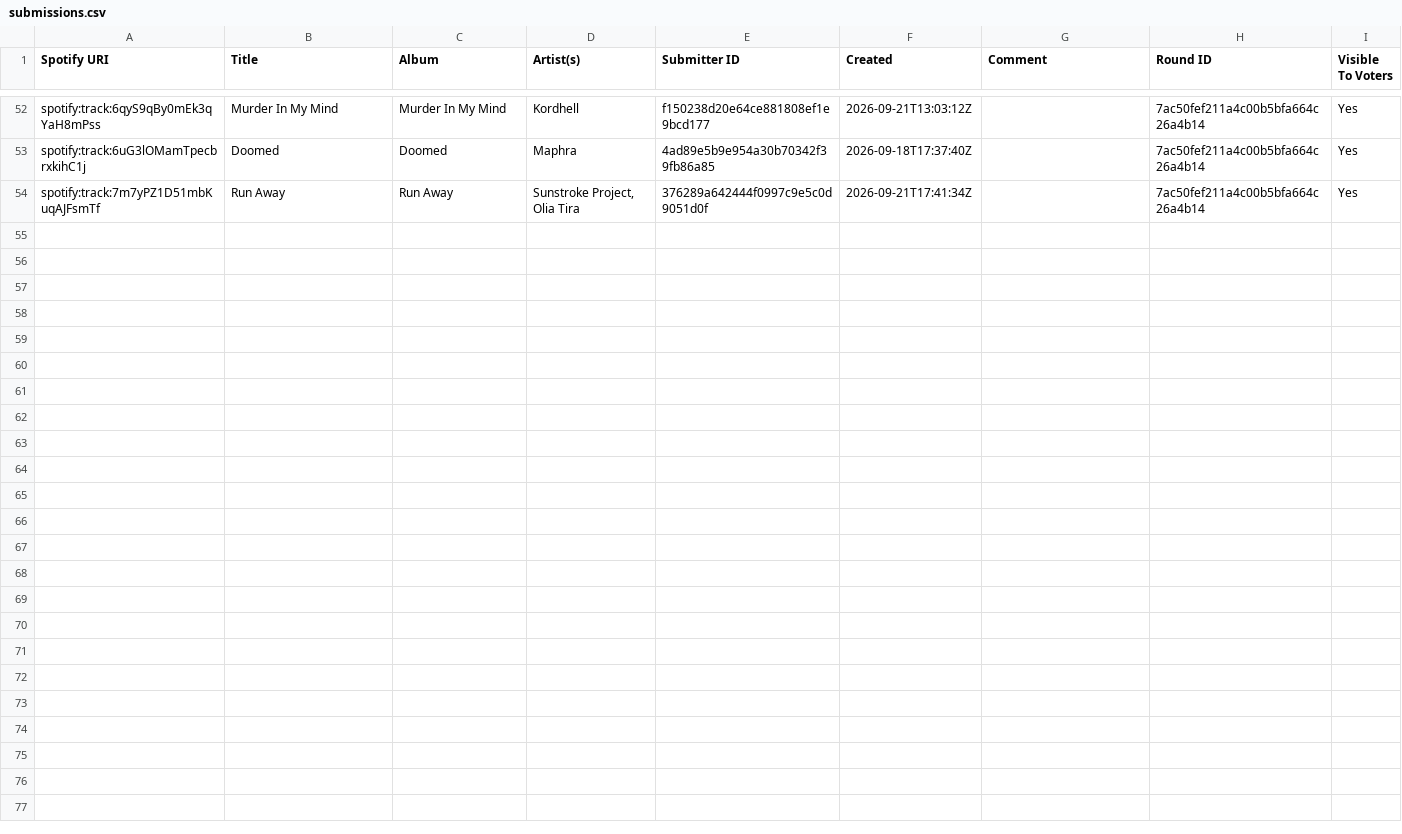
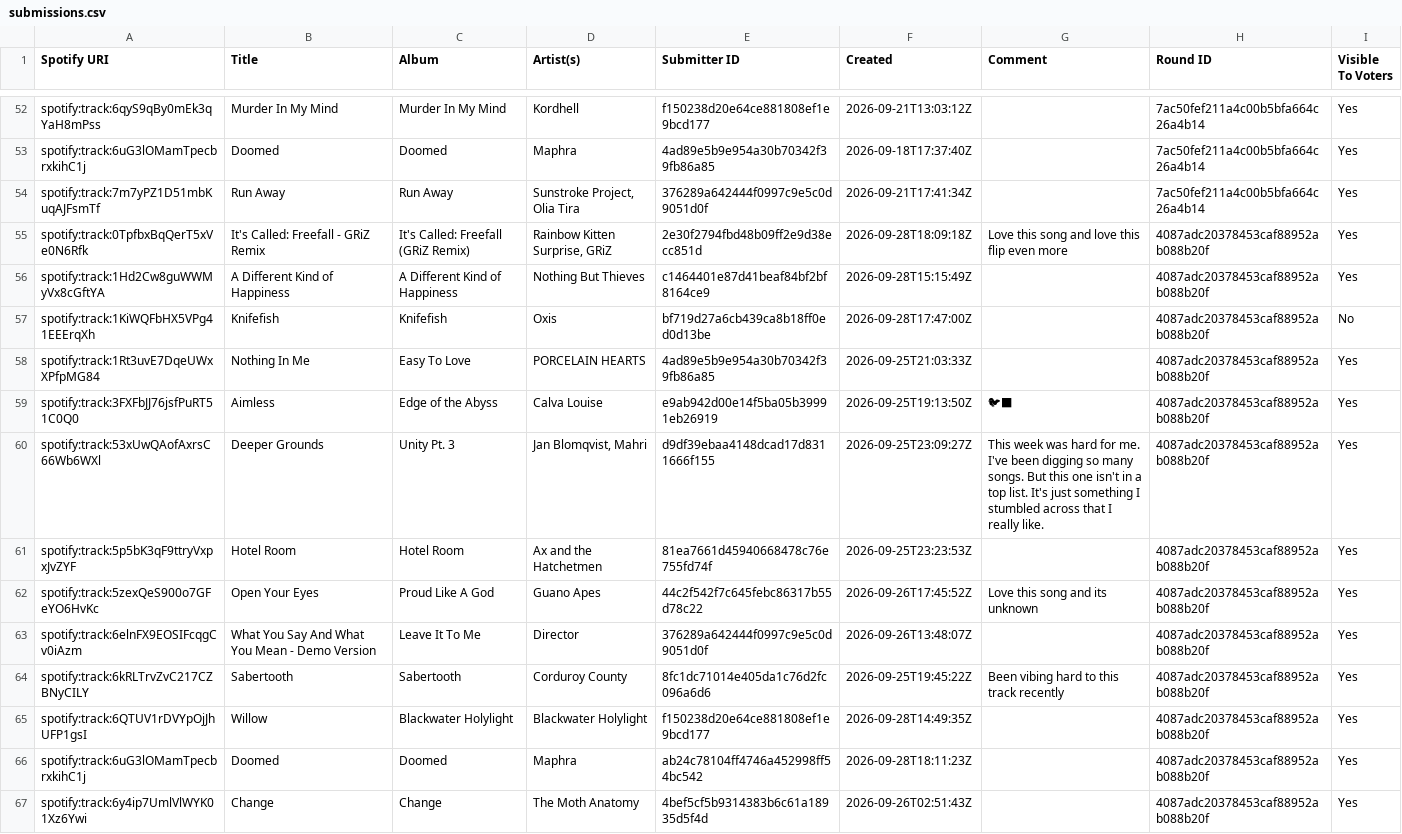
Before and after one commit to danielbsimpson/danielbsimpson.github.io, a CSV file: data/t5_leagues/t5_league6/submissions.csv, drawn as a sheet; only a part is shown, gaps mark what is left out.

Commit message:
Add wildcard and Grammy rounds
This update adds the new Wildcard Round to t5_league6 and a Grammy Winning Songs round to us_league2. It includes the new round metadata along with the corresponding submissions and vote records for each league, capturing the latest song picks, comments, and scoring activity.

```diff
--- a/data/t5_leagues/t5_league6/submissions.csv
+++ b/data/t5_leagues/t5_league6/submissions.csv
@@ -54 +54,14 @@ spotify:track:6uG3lOMamTpecbrxkihC1j,Doomed,Doomed,Maphra,4ad89e5b9e954a30b70342
 spotify:track:7m7yPZ1D51mbKuqAJFsmTf,Run Away,Run Away,"Sunstroke Project, Olia Tira",376289a642444f0997c9e5c0d9051d0f,2026-09-21T17:41:34Z,,7ac50fef211a4c00b5bfa664c26a4b14,Yes
+spotify:track:0TpfbxBqQerT5xVe0N6Rfk,It's Called: Freefall - GRiZ Remix,It's Called: Freefall (GRiZ Remix),"Rainbow Kitten Surprise, GRiZ",2e30f2794fbd48b09ff2e9d38ecc851d,2026-09-28T18:09:18Z,Love this song and love this flip even more,4087adc20378453caf88952ab088b20f,Yes
+spotify:track:1Hd2Cw8guWWMyVx8cGftYA,A Different Kind of Happiness,A Different Kind of Happiness,Nothing But Thieves,c1464401e87d41beaf84bf2bf8164ce9,2026-09-28T15:15:49Z,,4087adc20378453caf88952ab088b20f,Yes
+spotify:track:1KiWQFbHX5VPg41EEErqXh,Knifefish,Knifefish,Oxis,bf719d27a6cb439ca8b18ff0ed0d13be,2026-09-28T17:47:00Z,,4087adc20378453caf88952ab088b20f,No
+spotify:track:1Rt3uvE7DqeUWxXPfpMG84,Nothing In Me,Easy To Love,PORCELAIN HEARTS,4ad89e5b9e954a30b70342f39fb86a85,2026-09-25T21:03:33Z,,4087adc20378453caf88952ab088b20f,Yes
+spotify:track:3FXFbJJ76jsfPuRT51C0Q0,Aimless,Edge of the Abyss,Calva Louise,e9ab942d00e14f5ba05b39991eb26919,2026-09-25T19:13:50Z,🐦‍⬛,4087adc20378453caf88952ab088b20f,Yes
+spotify:track:53xUwQAofAxrsC66Wb6WXl,Deeper Grounds,Unity Pt. 3,"Jan Blomqvist, Mahri",d9df39ebaa4148dcad17d8311666f155,2026-09-25T23:09:27Z,This week was hard for me. I've been digging so many songs. But this one isn't in a top list. It's just something I stumbled across that I really like. ,4087adc20378453caf88952ab088b20f,Yes
+spotify:track:5p5bK3qF9ttryVxpxJvZYF,Hotel Room,Hotel Room,Ax and the Hatchetmen,81ea7661d45940668478c76e755fd74f,2026-09-25T23:23:53Z,,4087adc20378453caf88952ab088b20f,Yes
+spotify:track:5zexQeS900o7GFeYO6HvKc,Open Your Eyes,Proud Like A God,Guano Apes,44c2f542f7c645febc86317b55d78c22,2026-09-26T17:45:52Z,Love this song and its unknown ,4087adc20378453caf88952ab088b20f,Yes
+spotify:track:6elnFX9EOSIFcqgCv0iAzm,What You Say And What You Mean - Demo Version,Leave It To Me,Director,376289a642444f0997c9e5c0d9051d0f,2026-09-26T13:48:07Z,,4087adc20378453caf88952ab088b20f,Yes
+spotify:track:6kRLTrvZvC217CZBNyCILY,Sabertooth,Sabertooth,Corduroy County,8fc1dc71014e405da1c76d2fc096a6d6,2026-09-25T19:45:22Z,Been vibing hard to this track recently ,4087adc20378453caf88952ab088b20f,Yes
+spotify:track:6QTUV1rDVYpOjJhUFP1gsI,Willow,Blackwater Holylight,Blackwater Holylight,f150238d20e64ce881808ef1e9bcd177,2026-09-28T14:49:35Z,,4087adc20378453caf88952ab088b20f,Yes
+spotify:track:6uG3lOMamTpecbrxkihC1j,Doomed,Doomed,Maphra,ab24c78104ff4746a452998ff54bc542,2026-09-28T18:11:23Z,,4087adc20378453caf88952ab088b20f,Yes
+spotify:track:6y4ip7UmlVlWYK01Xz6Ywi,Change,Change,The Moth Anatomy,4bef5cf5b9314383b6c61a18935d5f4d,2026-09-26T02:51:43Z,,4087adc20378453caf88952ab088b20f,Yes
```
Also changed, not shown: data/t5_leagues/t5_league6/rounds.csv, data/work_leagues/US_Leagues/us_league2/rounds.csv, 3 other files.
